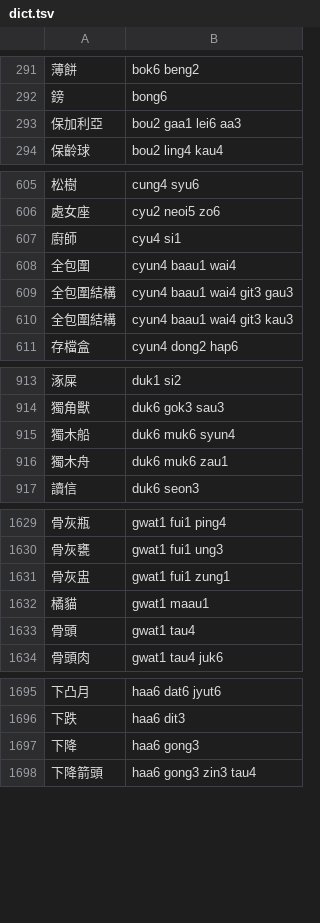
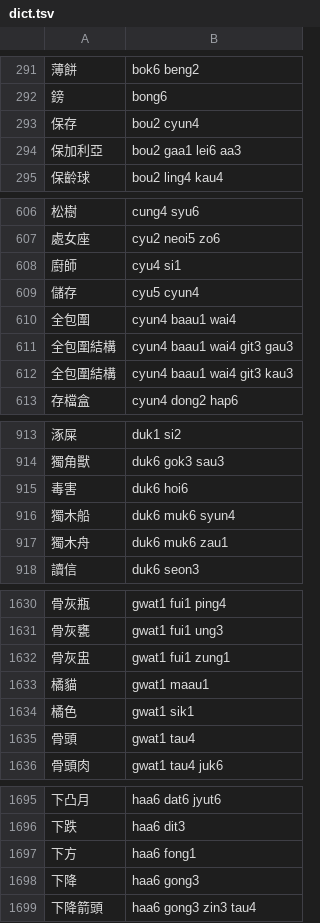
Before and after one commit to bingzheung/emoji-cantonese, a TSV file: output/dict.tsv, drawn as a sheet; only a part is shown, gaps mark what is left out; the diff covers the shown part only; the diff names each change by its address in the sheet, - before the commit and + after, or states it on an @@ line.

```diff
--- a/output/dict.tsv
+++ b/output/dict.tsv
+row 293: 保存 | bou2 cyun4
+row 609: 儲存 | cyu5 cyun4
+row 915: 毒害 | duk6 hoi6
+row 1634: 橘色 | gwat1 sik1
+row 1697: 下方 | haa6 fong1
```
Also changed, not shown: 10 added rows and 8 removed rows elsewhere in this file, 8 other files.
